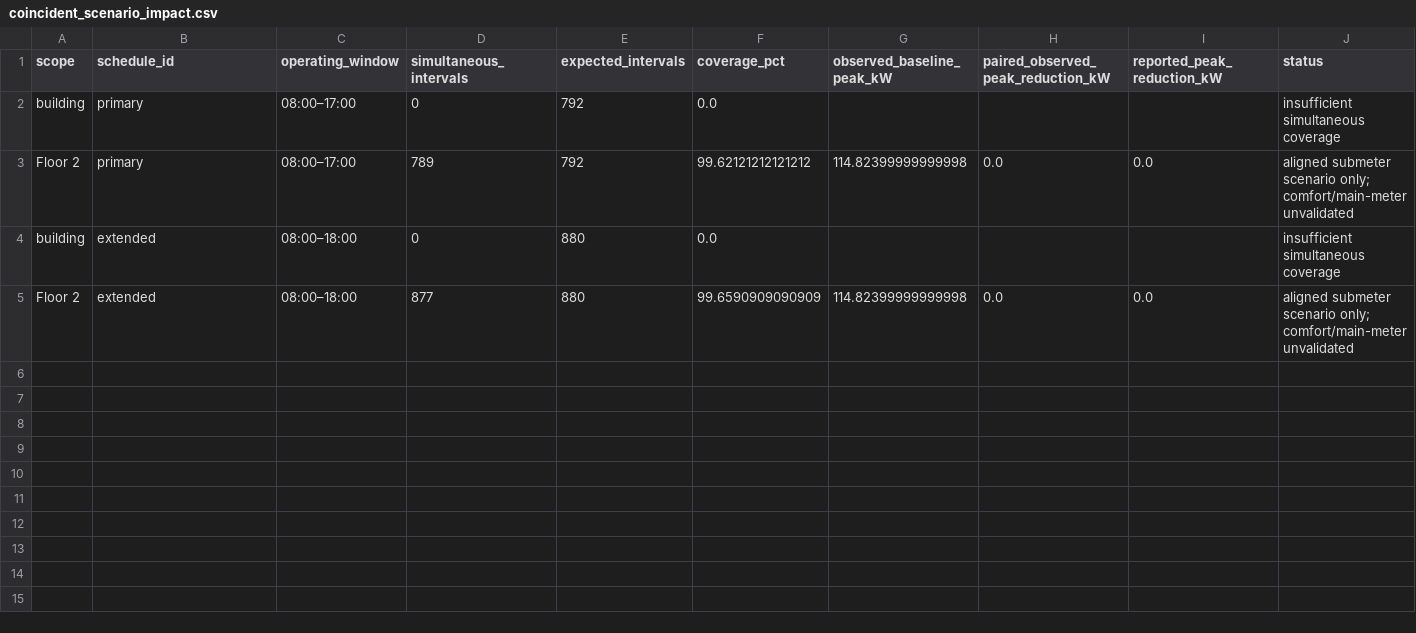
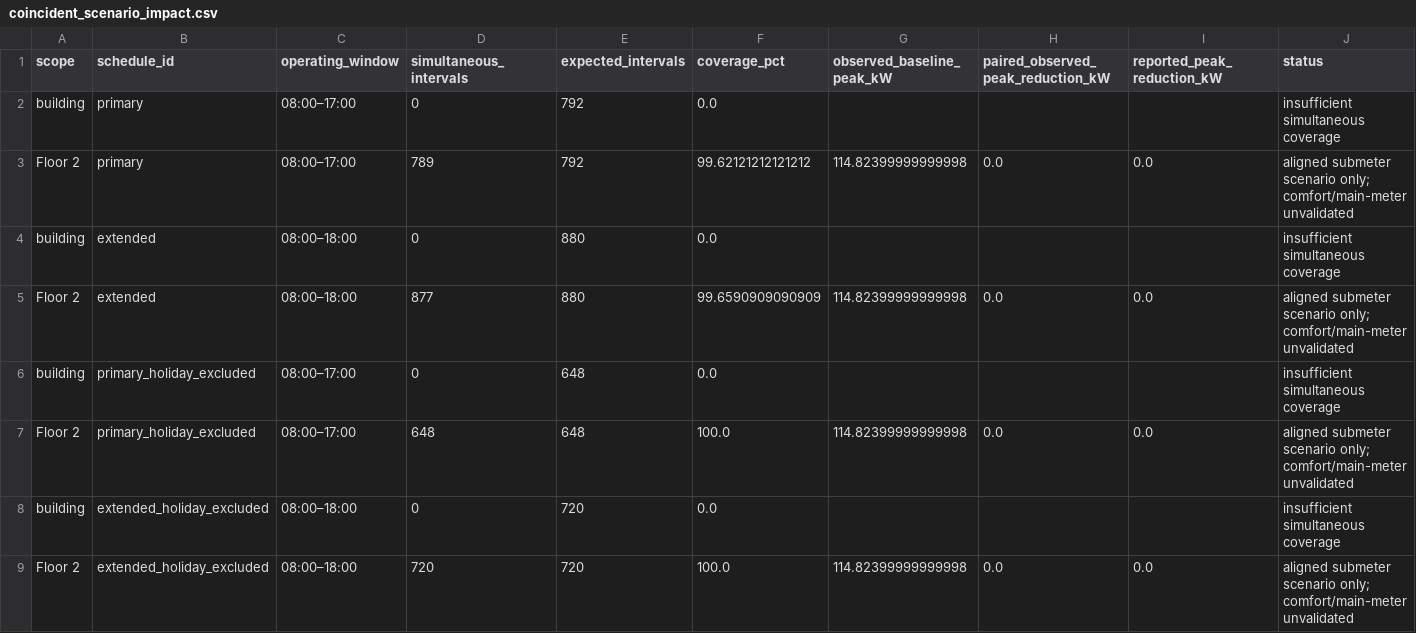
Before and after one commit to 4rchx824/SBA-Final-Project, a CSV file: outputs/lighting/coincident_scenario_impact.csv, drawn as a sheet; the diff names each change by its address in the sheet, - before the commit and + after, or states it on an @@ line.

```diff
--- a/outputs/lighting/coincident_scenario_impact.csv
+++ b/outputs/lighting/coincident_scenario_impact.csv
+row 6: building | primary_holiday_excluded | 08:00–17:00 | 0 | 648 | 0.0 |  |  |  | insufficient simultaneous coverage
+row 7: Floor 2 | primary_holiday_excluded | 08:00–17:00 | 648 | 648 | 100.0 | 114.82399999999998 | 0.0 | 0.0 | aligned submeter scenario only; comfort/main-meter unvalidated
+row 8: building | extended_holiday_excluded | 08:00–18:00 | 0 | 720 | 0.0 |  |  |  | insufficient simultaneous coverage
+row 9: Floor 2 | extended_holiday_excluded | 08:00–18:00 | 720 | 720 | 100.0 | 114.82399999999998 | 0.0 | 0.0 | aligned submeter scenario only; comfort/main-meter unvalidated
```
Also changed, not shown: outputs/lighting/building_coincidence_audit.csv, outputs/lighting/combined_lighting_summary.csv, 27 other files.
